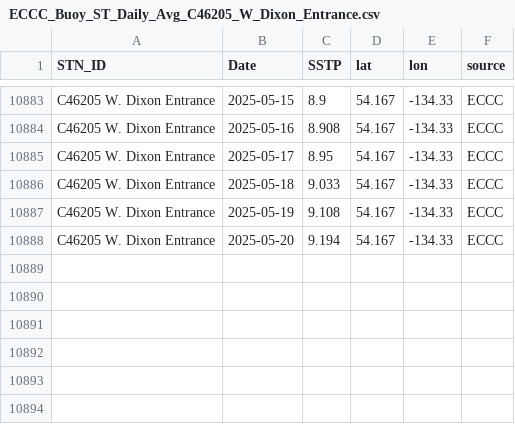
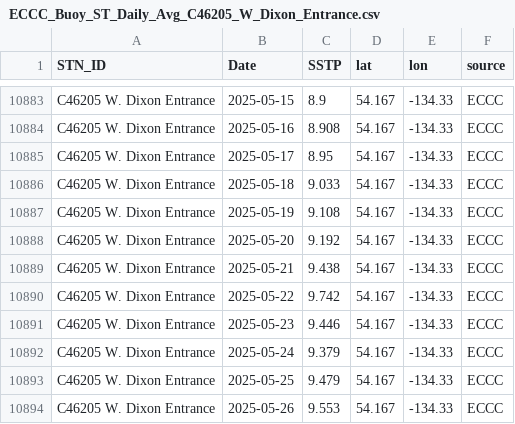
Before and after one commit to IOS-OSD-DPG/Pacific_SST_Monitoring, a CSV file: data/buoy_ST_daily/ECCC_Buoy_ST_Daily_Avg_C46205_W_Dixon_Entrance.csv, drawn as a sheet; only a part is shown, gaps mark what is left out.

```diff
--- a/data/buoy_ST_daily/ECCC_Buoy_ST_Daily_Avg_C46205_W_Dixon_Entrance.csv
+++ b/data/buoy_ST_daily/ECCC_Buoy_ST_Daily_Avg_C46205_W_Dixon_Entrance.csv
@@ -10887,2 +10887,8 @@
 "C46205 W. Dixon Entrance",2025-05-19,9.108,54.167,-134.33,"ECCC"
-"C46205 W. Dixon Entrance",2025-05-20,9.194,54.167,-134.33,"ECCC"
+"C46205 W. Dixon Entrance",2025-05-20,9.192,54.167,-134.33,"ECCC"
+"C46205 W. Dixon Entrance",2025-05-21,9.438,54.167,-134.33,"ECCC"
+"C46205 W. Dixon Entrance",2025-05-22,9.742,54.167,-134.33,"ECCC"
+"C46205 W. Dixon Entrance",2025-05-23,9.446,54.167,-134.33,"ECCC"
+"C46205 W. Dixon Entrance",2025-05-24,9.379,54.167,-134.33,"ECCC"
+"C46205 W. Dixon Entrance",2025-05-25,9.479,54.167,-134.33,"ECCC"
+"C46205 W. Dixon Entrance",2025-05-26,9.553,54.167,-134.33,"ECCC"
```
Also changed, not shown: data/buoy_ST_daily/ECCC_Buoy_ST_Daily_Avg_C46145_Central_Dixon_Entrance.csv, data/buoy_ST_daily/ECCC_Buoy_ST_Daily_Avg_C46183_N_Hecate_Strait.csv, 35 other files.
